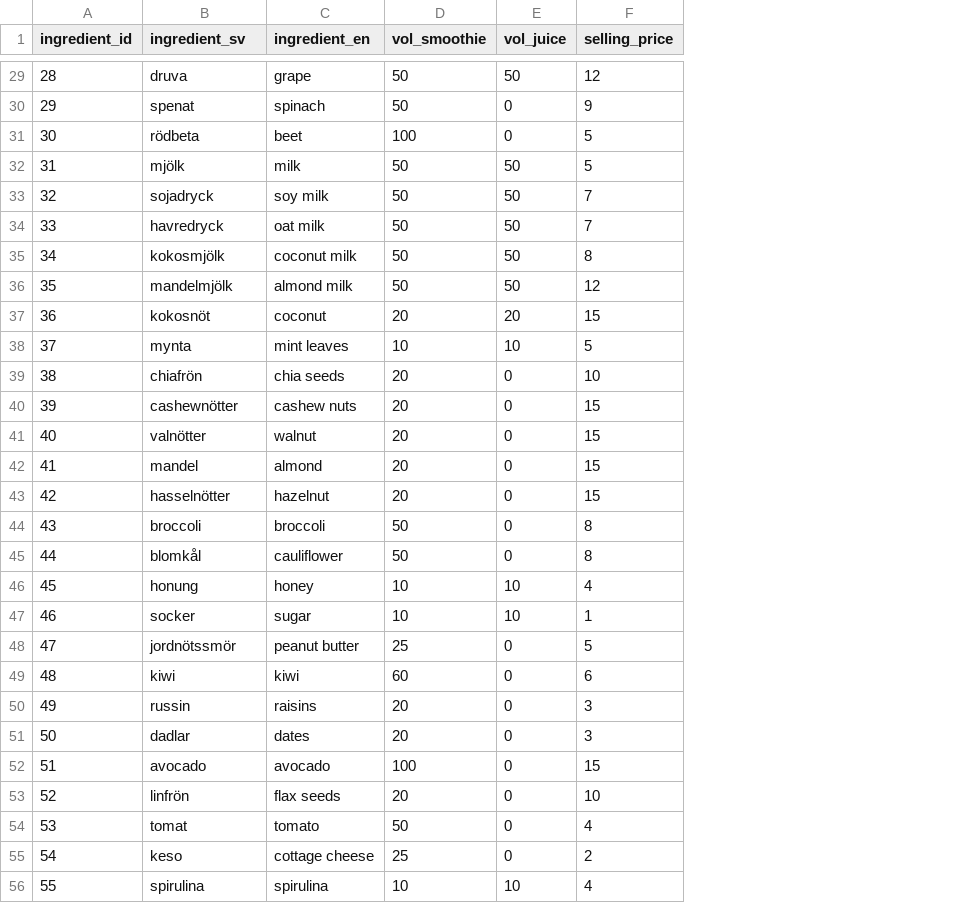
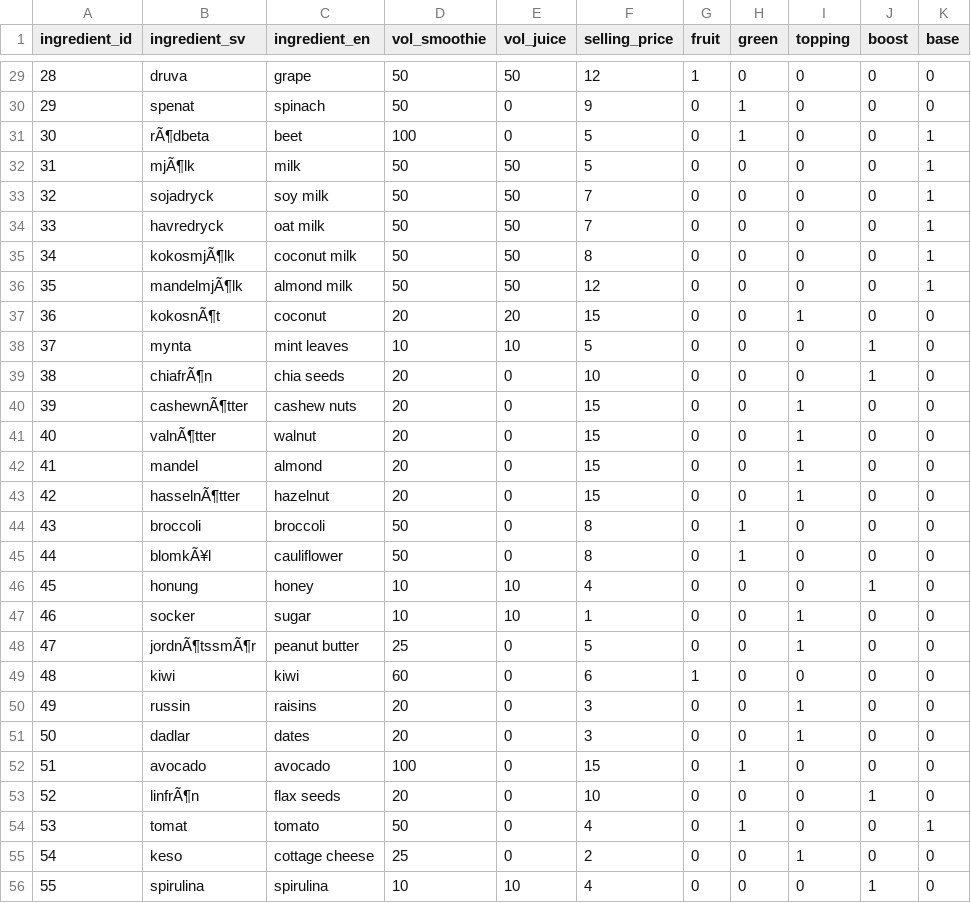
Before and after one commit to heytek-96/Heaps-Dont-Lie, a CSV file: data/ingredients.csv, drawn as a sheet; only a part is shown, gaps mark what is left out; the diff covers the shown part only; the diff names each change by its address in the sheet, - before the commit and + after, or states it on an @@ line.

Commit message:
Har fixat kategorier: fruit, green, topping, boost som funkar

```diff
--- a/data/ingredients.csv
+++ b/data/ingredients.csv
+column G (fruit), rows 29-56: 1 | 0 | 0 | 0 | 0 | 0 | 0 | 0 | 0 | 0 | 0 | 0 | 0 | 0 | 0 | 0 | 0 | 0 | 0 | 0 | 1 | 0 | 0 | 0 | 0 | 0 | 0 | 0
+column H (green), rows 29-56: 0 | 1 | 1 | 0 | 0 | 0 | 0 | 0 | 0 | 0 | 0 | 0 | 0 | 0 | 0 | 1 | 1 | 0 | 0 | 0 | 0 | 0 | 0 | 1 | 0 | 1 | 0 | 0
+column I (topping), rows 29-56: 0 | 0 | 0 | 0 | 0 | 0 | 0 | 0 | 1 | 0 | 0 | 1 | 1 | 1 | 1 | 0 | 0 | 0 | 1 | 1 | 0 | 1 | 1 | 0 | 0 | 0 | 1 | 0
+column J (boost), rows 29-56: 0 | 0 | 0 | 0 | 0 | 0 | 0 | 0 | 0 | 1 | 1 | 0 | 0 | 0 | 0 | 0 | 0 | 1 | 0 | 0 | 0 | 0 | 0 | 0 | 1 | 0 | 0 | 1
+column K (base), rows 29-56: 0 | 0 | 1 | 1 | 1 | 1 | 1 | 1 | 0 | 0 | 0 | 0 | 0 | 0 | 0 | 0 | 0 | 0 | 0 | 0 | 0 | 0 | 0 | 0 | 0 | 1 | 0 | 0
-B31 (ingredient_sv): rödbeta
+B31 (ingredient_sv): rÃ¶dbeta
-B32 (ingredient_sv): mjölk
+B32 (ingredient_sv): mjÃ¶lk
-B35 (ingredient_sv): kokosmjölk
+B35 (ingredient_sv): kokosmjÃ¶lk
-B36 (ingredient_sv): mandelmjölk
+B36 (ingredient_sv): mandelmjÃ¶lk
-B37 (ingredient_sv): kokosnöt
+B37 (ingredient_sv): kokosnÃ¶t
-B39 (ingredient_sv): chiafrön
+B39 (ingredient_sv): chiafrÃ¶n
-B40 (ingredient_sv): cashewnötter
+B40 (ingredient_sv): cashewnÃ¶tter
-B41 (ingredient_sv): valnötter
+B41 (ingredient_sv): valnÃ¶tter
-B43 (ingredient_sv): hasselnötter
+B43 (ingredient_sv): hasselnÃ¶tter
-B45 (ingredient_sv): blomkål
+B45 (ingredient_sv): blomkÃ¥l
-B48 (ingredient_sv): jordnötssmör
+B48 (ingredient_sv): jordnÃ¶tssmÃ¶r
-B53 (ingredient_sv): linfrön
+B53 (ingredient_sv): linfrÃ¶n
```
Also changed, not shown: 6 edited cells elsewhere in this file, 1 other file.
